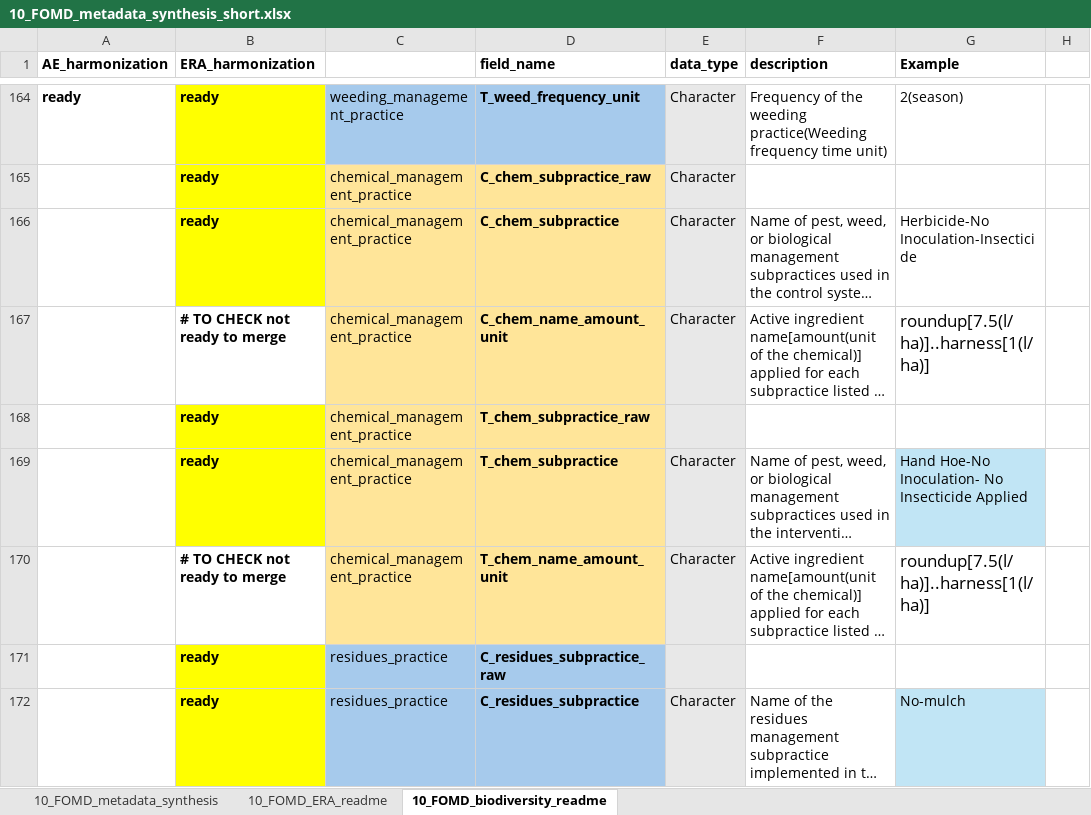
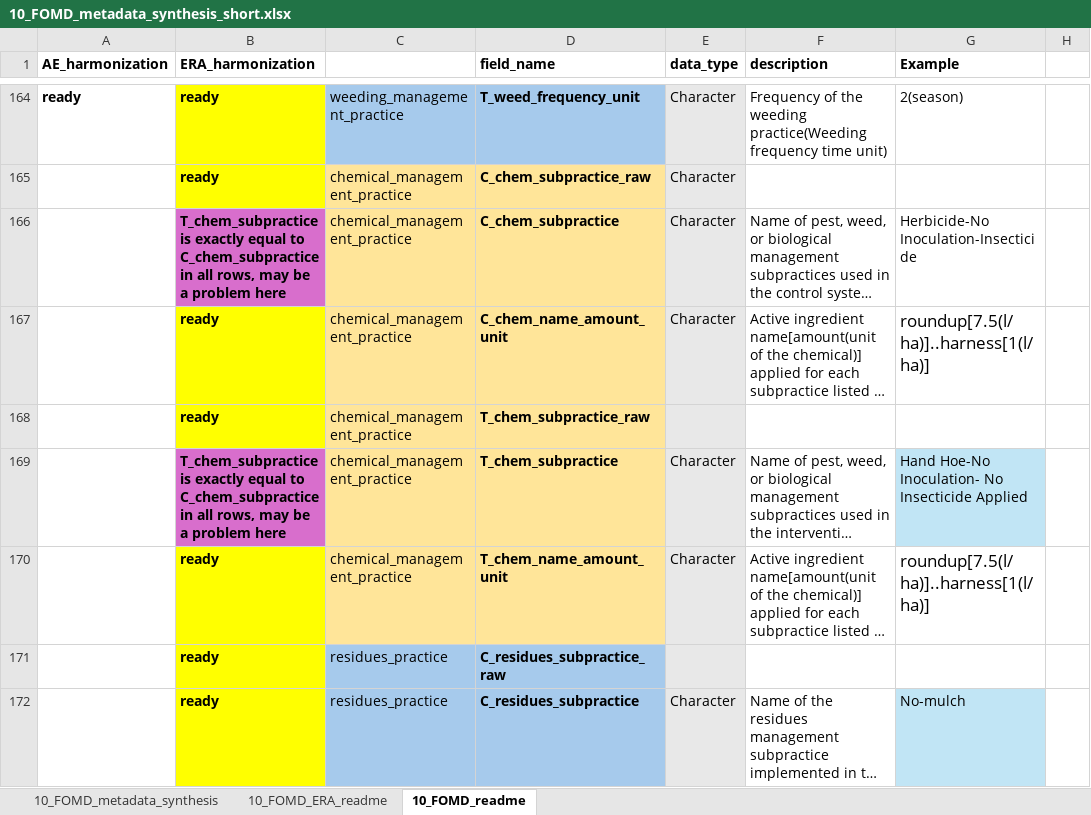
Before and after one commit to andreacsanchezb10/Agroecology_Evidence_Hub, an Excel workbook: 02.FOMD/02.metadata_structure/10_FOMD_metadata_synthesis_short.xlsx, sheet 10_FOMD_readme, drawn as a sheet; only a part is shown, gaps mark what is left out; long unchanged cells end in …; values as stored, in another font and other column widths than the file's, no borders; the diff names each change by its address in the sheet, - before the commit and + after, or states it on an @@ line.

```diff
--- a/02.FOMD/02.metadata_structure/10_FOMD_metadata_synthesis_short.xlsx (sheet 10_FOMD_readme)
+++ b/02.FOMD/02.metadata_structure/10_FOMD_metadata_synthesis_short.xlsx (sheet 10_FOMD_readme)
-sheet tab: 10_FOMD_biodiversity_readme
+sheet tab: 10_FOMD_readme
-B166 (ERA_harmonization): ready
+B166 (ERA_harmonization): T_chem_subpractice is exactly equal to C_chem_subpractice in all rows, may be a problem here
-B166 fill: #FFFF00
+B166 fill: #D86ECC
-B167 (ERA_harmonization): # TO CHECK not ready to merge
+B167 (ERA_harmonization): ready
-B167 fill: none
+B167 fill: #FFFF00
-B169 (ERA_harmonization): ready
+B169 (ERA_harmonization): T_chem_subpractice is exactly equal to C_chem_subpractice in all rows, may be a problem here
-B169 fill: #FFFF00
+B169 fill: #D86ECC
-B170 (ERA_harmonization): # TO CHECK not ready to merge
+B170 (ERA_harmonization): ready
-B170 fill: none
+B170 fill: #FFFF00
```
Also changed, not shown: sheet 10_FOMD_ERA_readme, 02.FOMD/02.metadata_structure/05_FOMD_extraction_criteria.xlsx, 02.FOMD/04.metadata_effectsize/fomd_fun/comparison_practice.xlsx, 10 other files.
